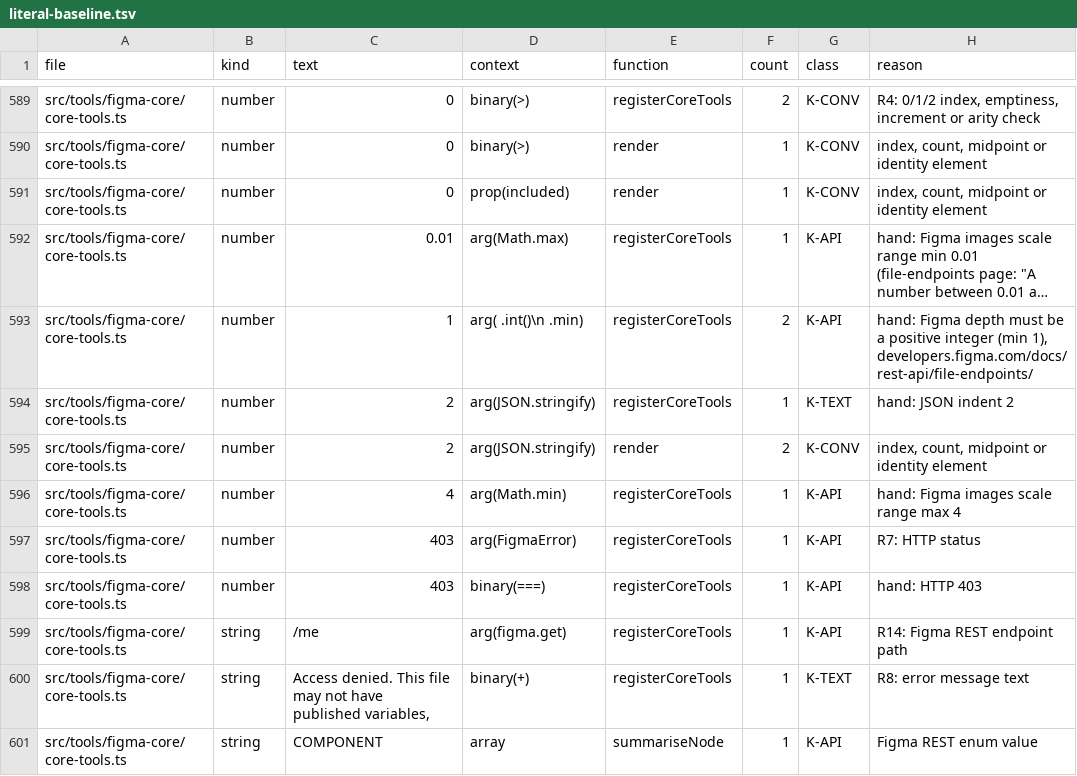
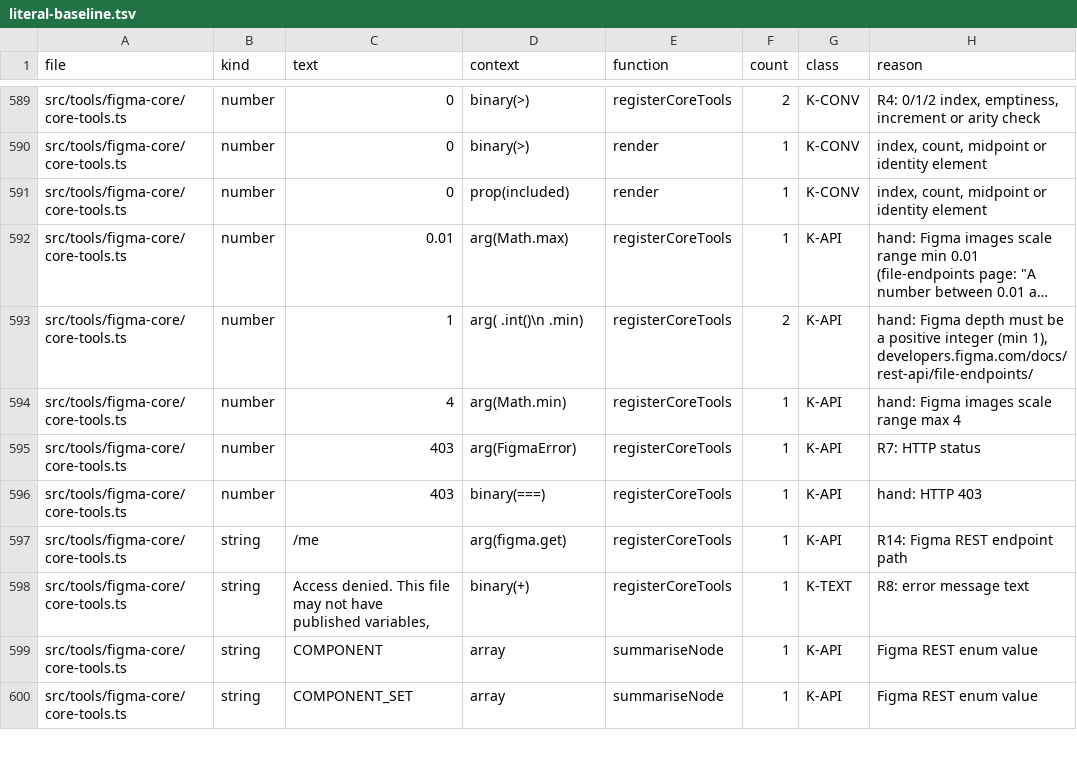
Before and after one commit to ahmedibrahim085/figma-flutter-mcp-extended, a TSV file: tools/literal-baseline.tsv, drawn as a sheet; only a part is shown, gaps mark what is left out; the shorter side is filled out with more unchanged rows; long unchanged cells end in …; the diff names each change by its address in the sheet, - before the commit and + after, or states it on an @@ line.

```diff
--- a/tools/literal-baseline.tsv
+++ b/tools/literal-baseline.tsv
-row 594: src/tools/figma-core/core-tools.ts | number | 2 | arg(JSON.stringify) | registerCoreTools | 1 | K-TEXT | hand: JSON indent 2
-row 595: src/tools/figma-core/core-tools.ts | number | 2 | arg(JSON.stringify) | render | 2 | K-CONV | index, count, midpoint or identity element
```
Also changed, not shown: 4 other files.
